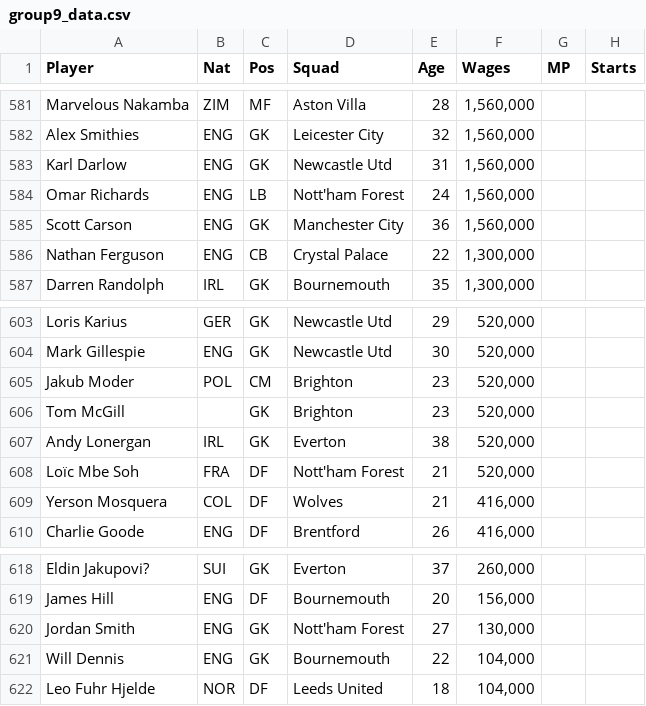
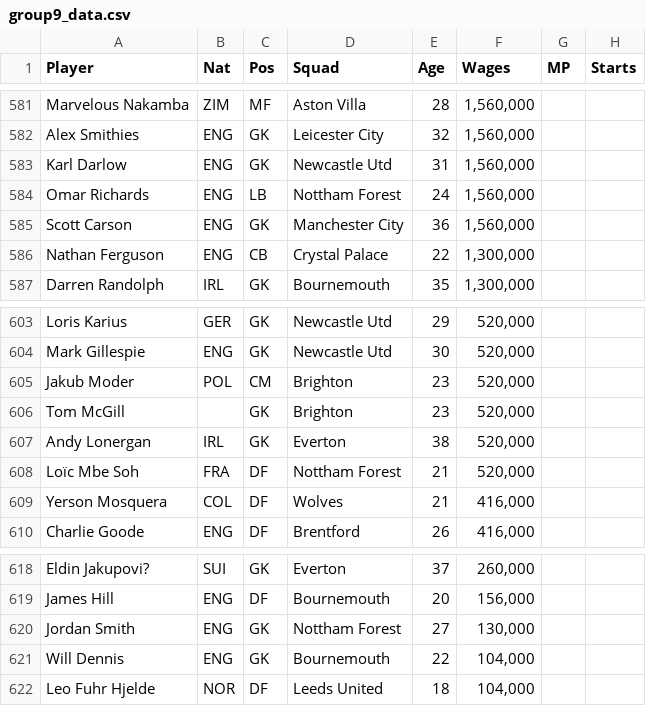
Before and after one commit to mukhnaya/strathmore_group9, a CSV file: group9_data.csv, drawn as a sheet; only a part is shown, gaps mark what is left out; the diff covers the shown part only; the diff names each change by its address in the sheet, - before the commit and + after, or states it on an @@ line.

```diff
--- a/group9_data.csv
+++ b/group9_data.csv
-D584 (Squad): Nott'ham Forest
+D584 (Squad): Nottham Forest
-D608 (Squad): Nott'ham Forest
+D608 (Squad): Nottham Forest
-D620 (Squad): Nott'ham Forest
+D620 (Squad): Nottham Forest
```
Also changed, not shown: 8 edited cells elsewhere in this file.
